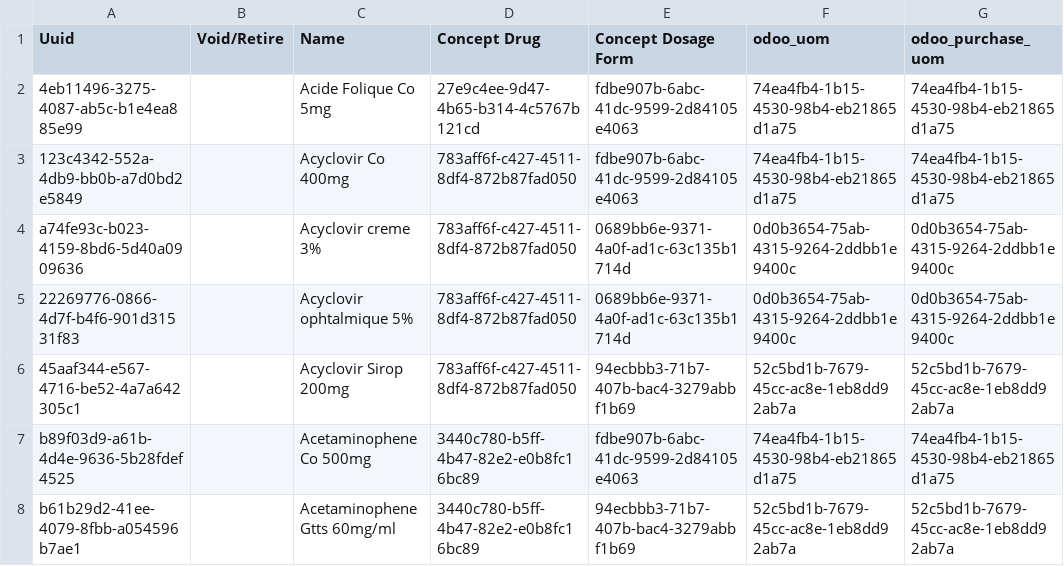
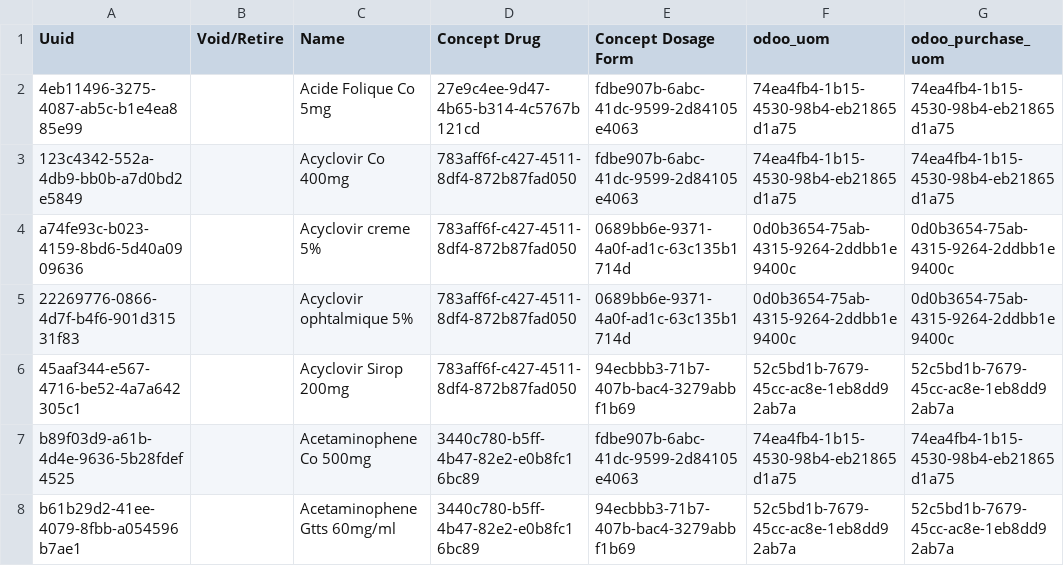
Before and after one commit to tschnei06/openmrs-config-c2c, a CSV file: configuration/drugs/drugs.csv, drawn as a sheet; only a part is shown; the diff covers the shown part only; the diff names each change by its address in the sheet, - before the commit and + after, or states it on an @@ line.

```diff
--- a/configuration/drugs/drugs.csv
+++ b/configuration/drugs/drugs.csv
-C4 (Name): Acyclovir creme 3%
+C4 (Name): Acyclovir creme 5%
```
Also changed, not shown: 2 added rows and 6 edited cells elsewhere in this file.
